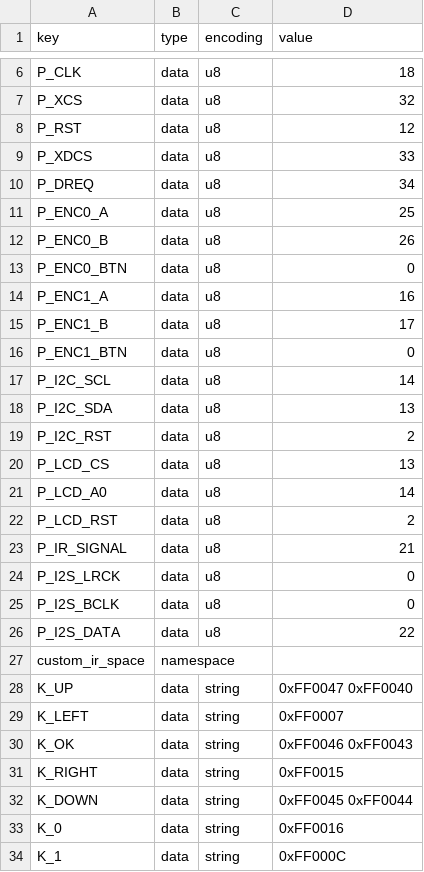
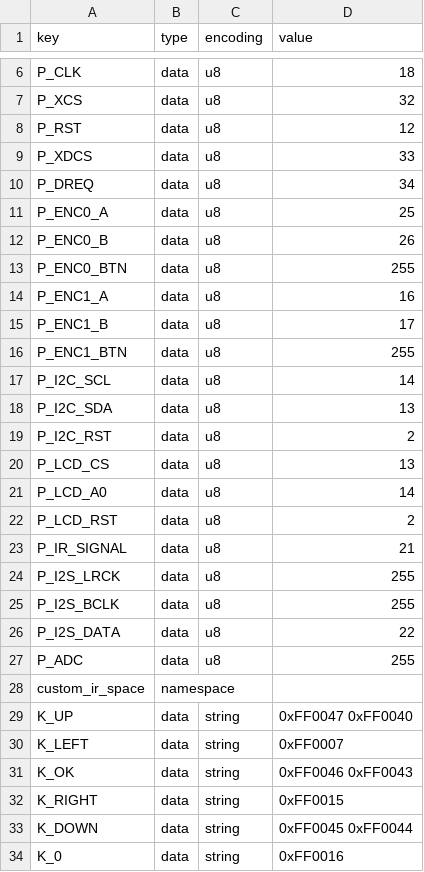
Before and after one commit to karawin/Ka-Radio32, a CSV file: max_ed_part1.csv, drawn as a sheet; only a part is shown, gaps mark what is left out; the shorter side is filled out with more unchanged rows.

```diff
--- a/max_ed_part1.csv
+++ b/max_ed_part1.csv
@@ -12,6 +12,6 @@ P_ENC0_A,data,u8,25
 P_ENC0_B,data,u8,26
-P_ENC0_BTN,data,u8,0
+P_ENC0_BTN,data,u8,255
 P_ENC1_A,data,u8,16
 P_ENC1_B,data,u8,17
-P_ENC1_BTN,data,u8,0
+P_ENC1_BTN,data,u8,255
 P_I2C_SCL,data,u8,14
@@ -23,5 +23,6 @@ P_LCD_RST,data,u8,2
 P_IR_SIGNAL,data,u8,21
-P_I2S_LRCK,data,u8,0
-P_I2S_BCLK,data,u8,0
+P_I2S_LRCK,data,u8,255
+P_I2S_BCLK,data,u8,255
 P_I2S_DATA,data,u8,22
+P_ADC,data,u8,255
 custom_ir_space,namespace,,
```
Also changed, not shown: 2 other files.
